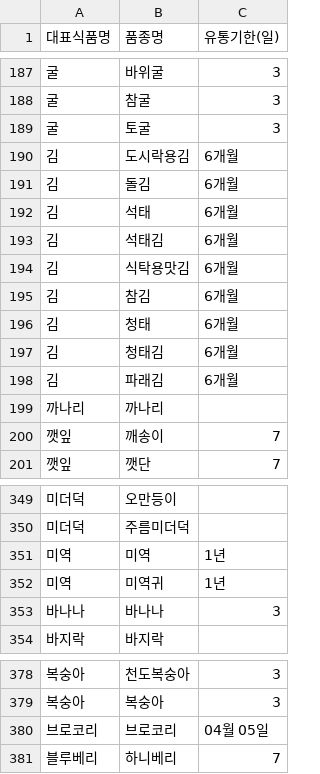
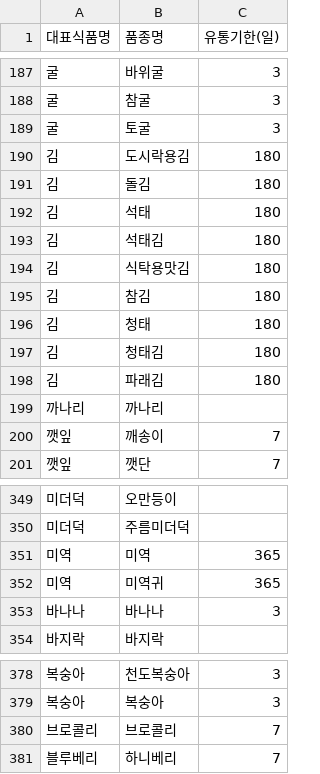
Before and after one commit to hackathon-bigone/be, a CSV file: src/main/resources/data/food_data.csv, drawn as a sheet; only a part is shown, gaps mark what is left out.

Commit message:
fix: RedisFoodSaver

```diff
--- a/src/main/resources/data/food_data.csv
+++ b/src/main/resources/data/food_data.csv
@@ -189,11 +189,11 @@
 굴,토굴,3
-김,도시락용김,6개월
-김,돌김,6개월
-김,석태,6개월
-김,석태김,6개월
-김,식탁용맛김,6개월
-김,참김,6개월
-김,청태,6개월
-김,청태김,6개월
-김,파래김,6개월
+김,도시락용김,180
+김,돌김,180
+김,석태,180
+김,석태김,180
+김,식탁용맛김,180
+김,참김,180
+김,청태,180
+김,청태김,180
+김,파래김,180
 까나리,까나리,
@@ -350,4 +350,4 @@
 미더덕,주름미더덕,
-미역,미역,1년
-미역,미역귀,1년
+미역,미역,365
+미역,미역귀,365
 바나나,바나나,3
@@ -379,3 +379,3 @@
 복숭아,복숭아,3
-브로코리,브로코리,04월 05일
+브로콜리,브로콜리,7
 블루베리,하니베리,7
```
Also changed, not shown: 2 other files.
